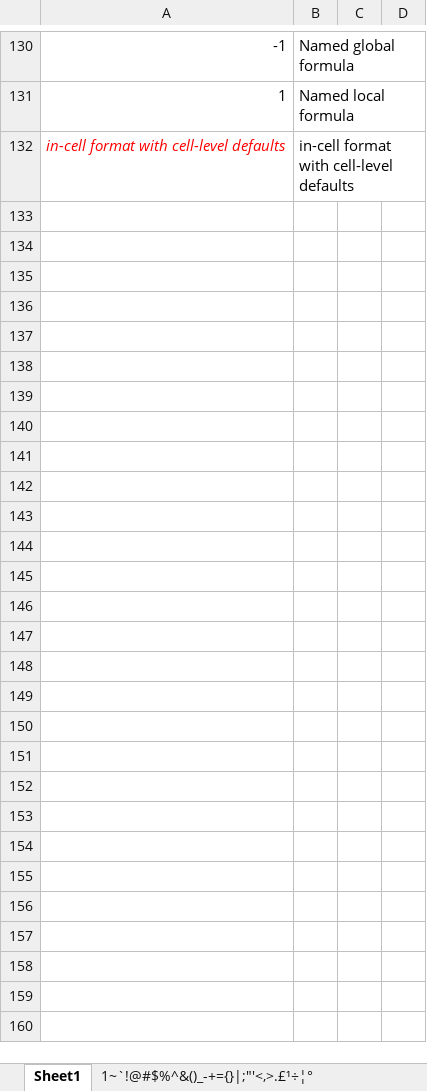
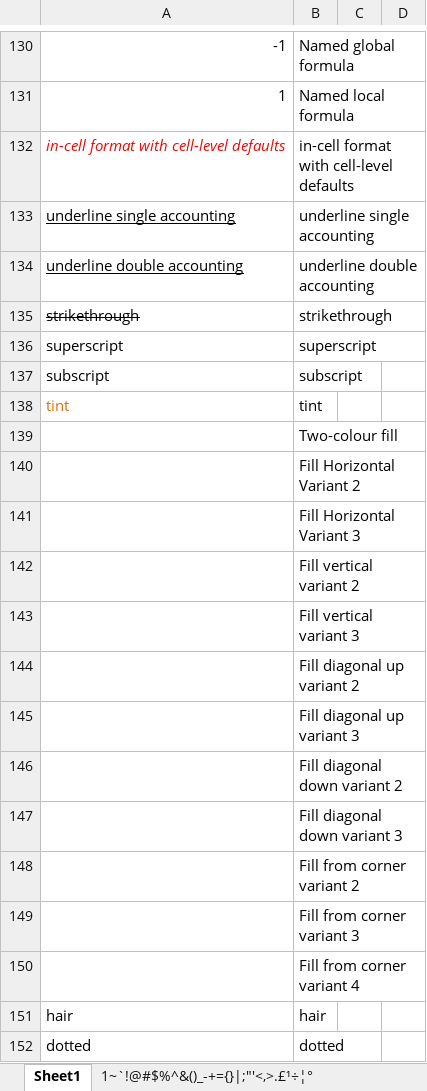
Before and after one commit to nacnudus/tidyxl, an Excel workbook: inst/extdata/examples.xlsx, sheet Sheet1, drawn as a sheet; only a part is shown, gaps mark what is left out; values as stored, in another font and other column widths than the file's, no borders; the diff covers the shown part only; the diff names each change by its address in the sheet, - before the commit and + after, or states it on an @@ line.

```diff
--- a/inst/extdata/examples.xlsx (sheet Sheet1)
+++ b/inst/extdata/examples.xlsx (sheet Sheet1)
+row 133: underline single accounting | underline single accounting
+row 134: underline double accounting | underline double accounting
+row 135: strikethrough | strikethrough
+row 136: superscript | superscript
+row 137: subscript | subscript
+row 138: tint | tint
+row 139:  | Two-colour fill
+row 140:  | Fill Horizontal Variant 2
+row 141:  | Fill Horizontal Variant 3
+row 142:  | Fill vertical variant 2
+row 143:  | Fill vertical variant 3
+row 144:  | Fill diagonal up variant 2
+row 145:  | Fill diagonal up variant 3
+row 146:  | Fill diagonal down variant 2
+row 147:  | Fill diagonal down variant 3
+row 148:  | Fill from corner variant 2
+row 149:  | Fill from corner variant 3
+row 150:  | Fill from corner variant 4
+row 151: hair | hair
+row 152: dotted | dotted
```
Also changed, not shown: 36 added rows and cell formats elsewhere in this sheet, other sheet tabs, charts or pictures, 1 other file.
